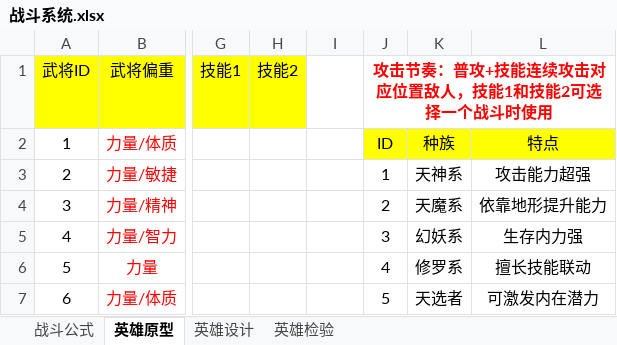
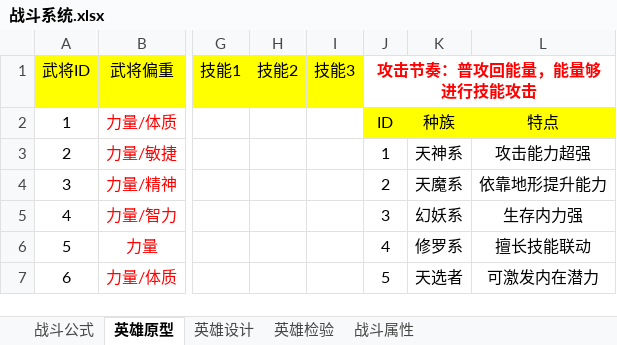
Before and after one commit to Organ-Jiawei/Project, an Excel workbook: 策划文档/数值策划/战斗系统.xlsx, sheet 英雄原型, drawn as a sheet; only a part is shown, gaps mark what is left out; values as stored, in another font and other column widths than the file's, no borders; the diff names each change by its address in the sheet, - before the commit and + after, or states it on an @@ line.

```diff
--- a/策划文档/数值策划/战斗系统.xlsx (sheet 英雄原型)
+++ b/策划文档/数值策划/战斗系统.xlsx (sheet 英雄原型)
+sheet tab: 战斗属性
-I1: (empty)
+I1: 技能3
-I1 fill: none
+I1 fill: #FFFF00
-J1: 攻击节奏：普攻+技能连续攻击对应位置敌人，技能1和技能2可选择一个战斗时使用
+J1: 攻击节奏：普攻回能量，能量够进行技能攻击
```
Also changed, not shown: sheet 战斗公式, sheet 英雄检验, 策划文档/数值用表/MAGIC_battle.xlsx, 策划文档/数值用表/MAGIC_card_hero.xlsx, 12 other files.
